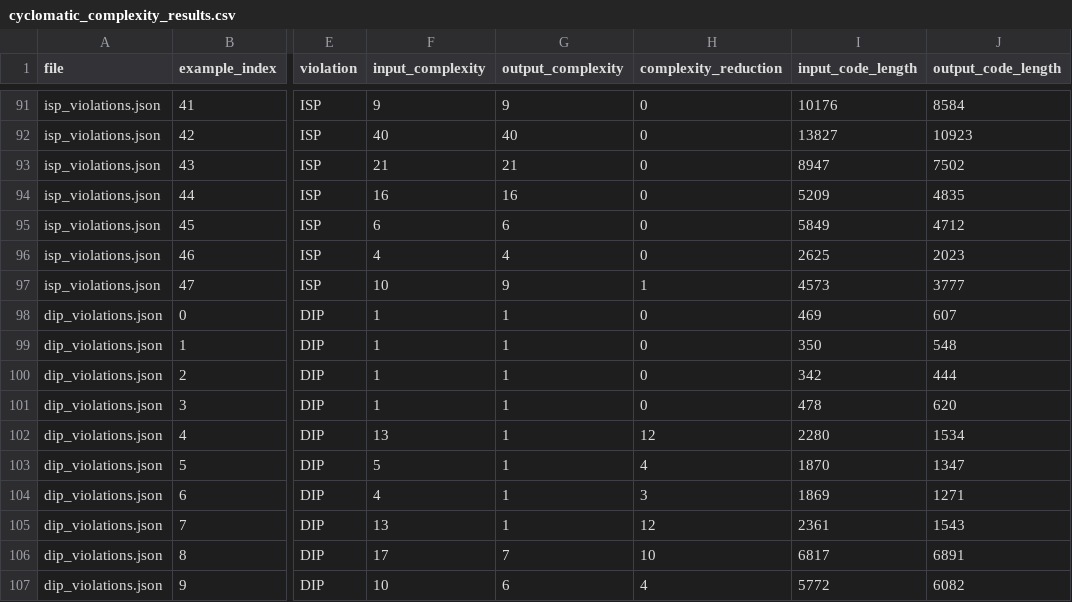
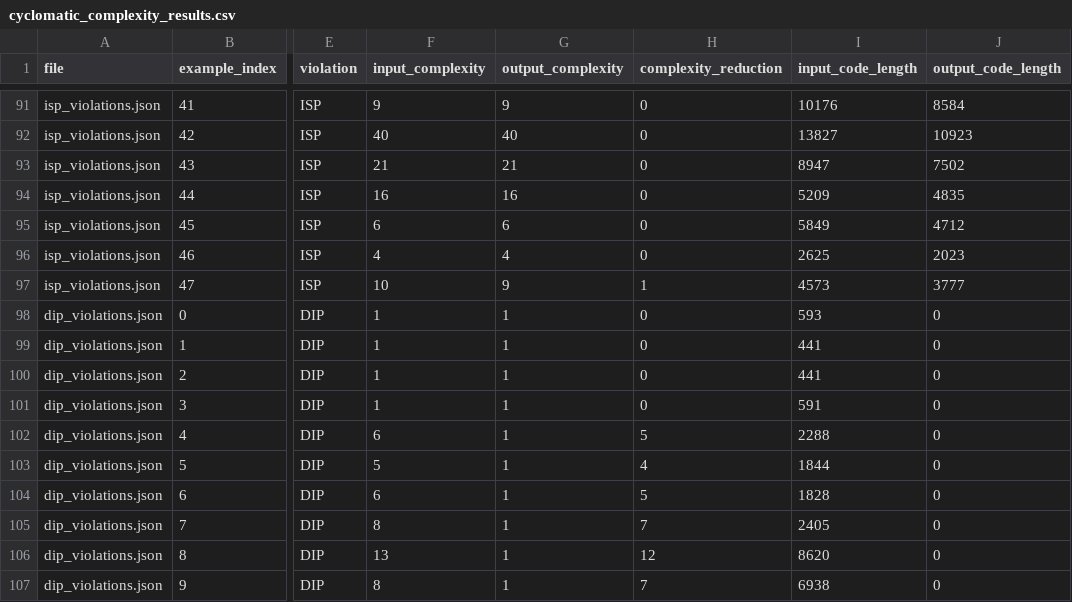
Before and after one commit to SahandMoslemi/Refactoraptor, a CSV file: cyclomatic_complexity_results.csv, drawn as a sheet; only a part is shown, gaps mark what is left out; the diff covers the shown part only; the diff names each change by its address in the sheet, - before the commit and + after, or states it on an @@ line.

```diff
--- a/cyclomatic_complexity_results.csv
+++ b/cyclomatic_complexity_results.csv
-I98 (input_code_length): 469
+I98 (input_code_length): 593
-J98 (output_code_length): 607
+J98 (output_code_length): 0
-I99 (input_code_length): 350
+I99 (input_code_length): 441
-J99 (output_code_length): 548
+J99 (output_code_length): 0
-I100 (input_code_length): 342
+I100 (input_code_length): 441
-J100 (output_code_length): 444
+J100 (output_code_length): 0
-I101 (input_code_length): 478
+I101 (input_code_length): 591
-J101 (output_code_length): 620
+J101 (output_code_length): 0
-F102 (input_complexity): 13
+F102 (input_complexity): 6
-H102 (complexity_reduction): 12
+H102 (complexity_reduction): 5
-I102 (input_code_length): 2280
+I102 (input_code_length): 2288
-J102 (output_code_length): 1534
+J102 (output_code_length): 0
-I103 (input_code_length): 1870
+I103 (input_code_length): 1844
-J103 (output_code_length): 1347
+J103 (output_code_length): 0
-F104 (input_complexity): 4
+F104 (input_complexity): 6
-H104 (complexity_reduction): 3
+H104 (complexity_reduction): 5
-I104 (input_code_length): 1869
+I104 (input_code_length): 1828
-J104 (output_code_length): 1271
+J104 (output_code_length): 0
-F105 (input_complexity): 13
+F105 (input_complexity): 8
-H105 (complexity_reduction): 12
+H105 (complexity_reduction): 7
-I105 (input_code_length): 2361
+I105 (input_code_length): 2405
-J105 (output_code_length): 1543
+J105 (output_code_length): 0
-F106 (input_complexity): 17
+F106 (input_complexity): 13
-G106 (output_complexity): 7
+G106 (output_complexity): 1
-H106 (complexity_reduction): 10
+H106 (complexity_reduction): 12
-I106 (input_code_length): 6817
+I106 (input_code_length): 8620
-J106 (output_code_length): 6891
+J106 (output_code_length): 0
-F107 (input_complexity): 10
+F107 (input_complexity): 8
-G107 (output_complexity): 6
+G107 (output_complexity): 1
-H107 (complexity_reduction): 4
+H107 (complexity_reduction): 7
-I107 (input_code_length): 5772
+I107 (input_code_length): 6938
-J107 (output_code_length): 6082
+J107 (output_code_length): 0
```
Also changed, not shown: 164 edited cells elsewhere in this file, 10 other files.
